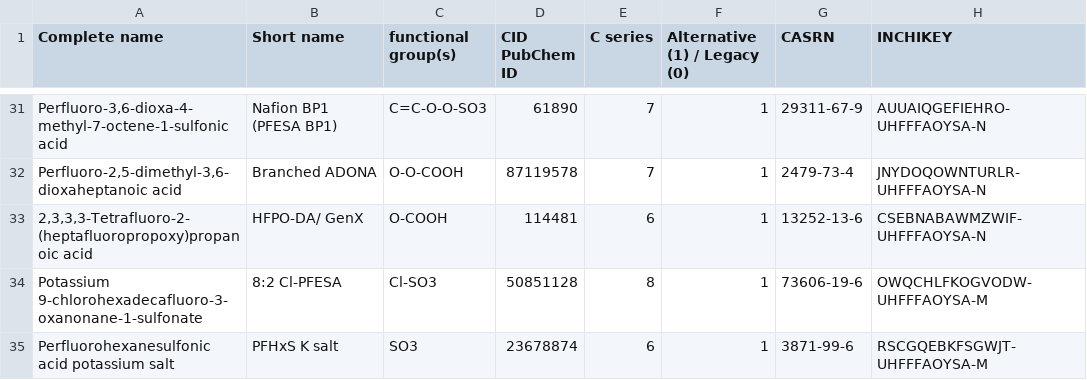
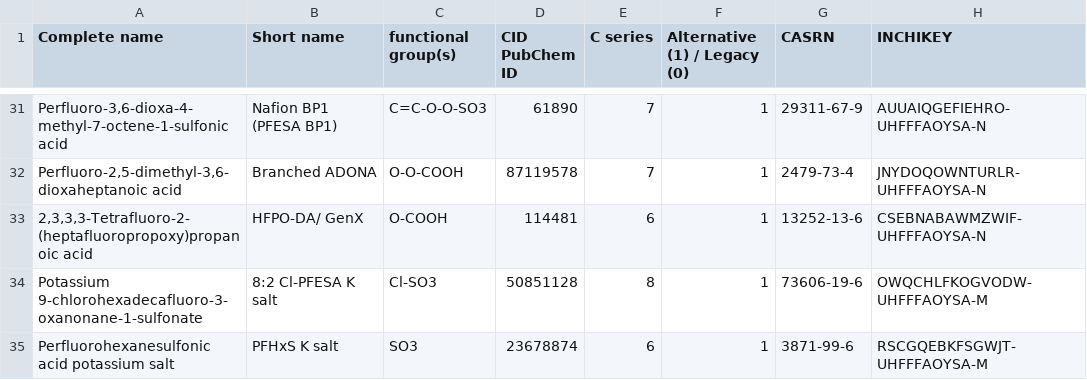
Before and after one commit to ntua-unit-of-control-and-informatics/QSAR_PFAS, a CSV file: Clustering/PFAS_Working_list.csv, drawn as a sheet; only a part is shown, gaps mark what is left out; the diff names each change by its address in the sheet, - before the commit and + after, or states it on an @@ line.

Commit message:
Add files via upload

```diff
--- a/Clustering/PFAS_Working_list.csv
+++ b/Clustering/PFAS_Working_list.csv
-B34 (Short name): 8:2 Cl-PFESA
+B34 (Short name): 8:2 Cl-PFESA K salt
```
